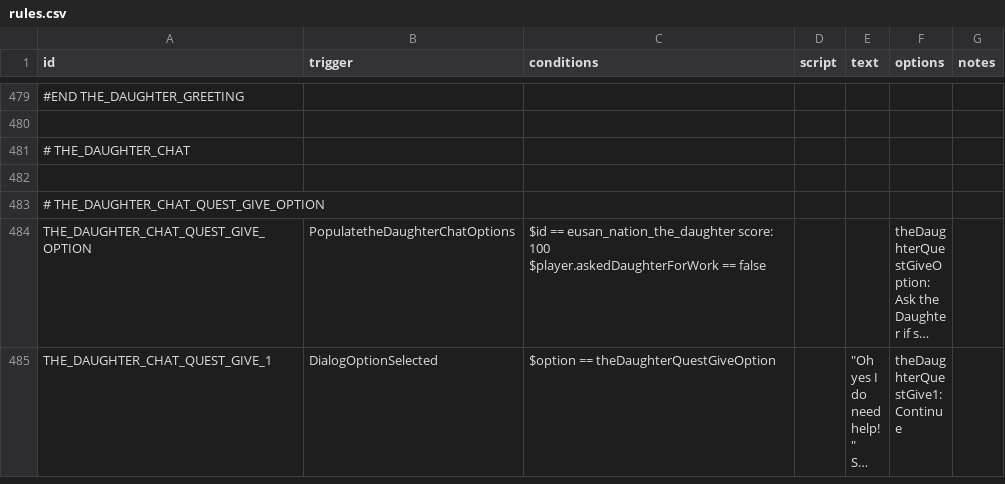
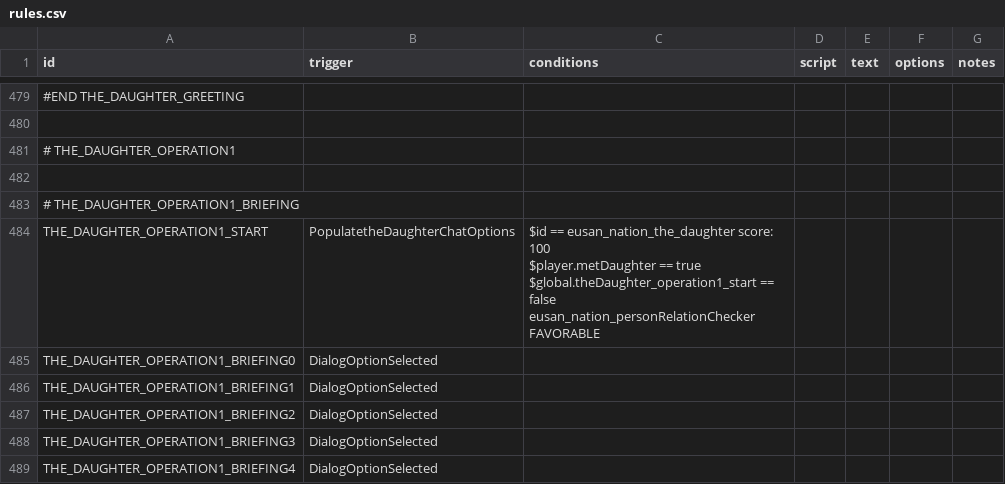
Before and after one commit to naslee2/SignalisMod, a CSV file: data/campaign/rules.csv, drawn as a sheet; only a part is shown, gaps mark what is left out; the shorter side is filled out with more unchanged rows; long unchanged cells end in …; ↵ is a line break in a cell; the diff covers the shown part only; the diff names each change by its address in the sheet, - before the commit and + after, or states it on an @@ line.

Commit message:
adding rules csv updates for new encounter skeleton and briefing image for neural repo mission

```diff
--- a/data/campaign/rules.csv
+++ b/data/campaign/rules.csv
+row 481: # THE_DAUGHTER_OPERATION1
+row 482: (empty)
+row 483: # THE_DAUGHTER_OPERATION1_BRIEFING
+row 484: THE_DAUGHTER_OPERATION1_START | PopulatetheDaughterChatOptions | $id == eusan_nation_the_daughter score: 100 ↵ $player.metDaughter == true ↵ $global.theDaughter_operation1_start == false ↵ eusan_nation_personRelationChecker FAVORABLE
+row 485: THE_DAUGHTER_OPERATION1_BRIEFING0 | DialogOptionSelected
+row 486: THE_DAUGHTER_OPERATION1_BRIEFING1 | DialogOptionSelected
+row 487: THE_DAUGHTER_OPERATION1_BRIEFING2 | DialogOptionSelected
+row 488: THE_DAUGHTER_OPERATION1_BRIEFING3 | DialogOptionSelected
+row 489: THE_DAUGHTER_OPERATION1_BRIEFING4 | DialogOptionSelected
```
Also changed, not shown: 15 added rows, 1 removed row and 3 edited cells elsewhere in this file.
